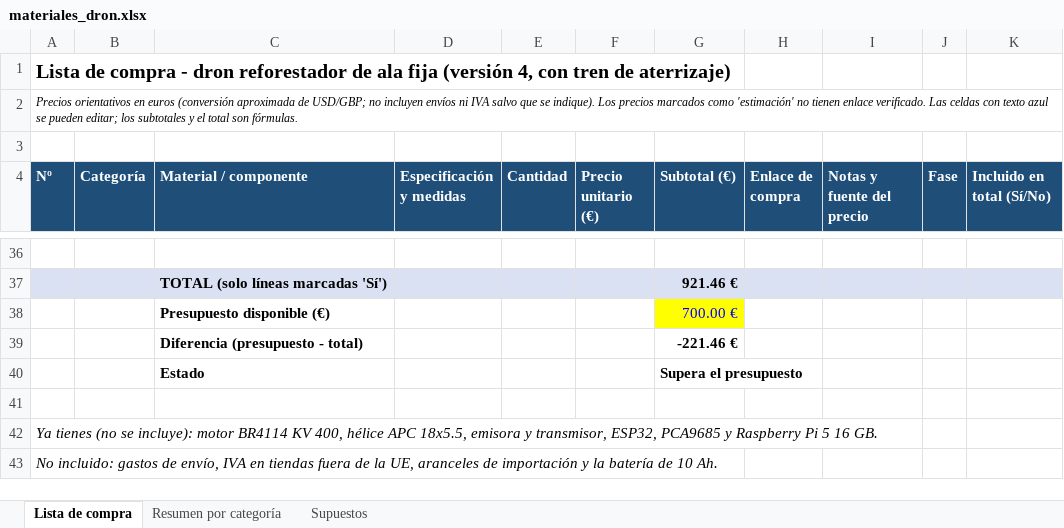
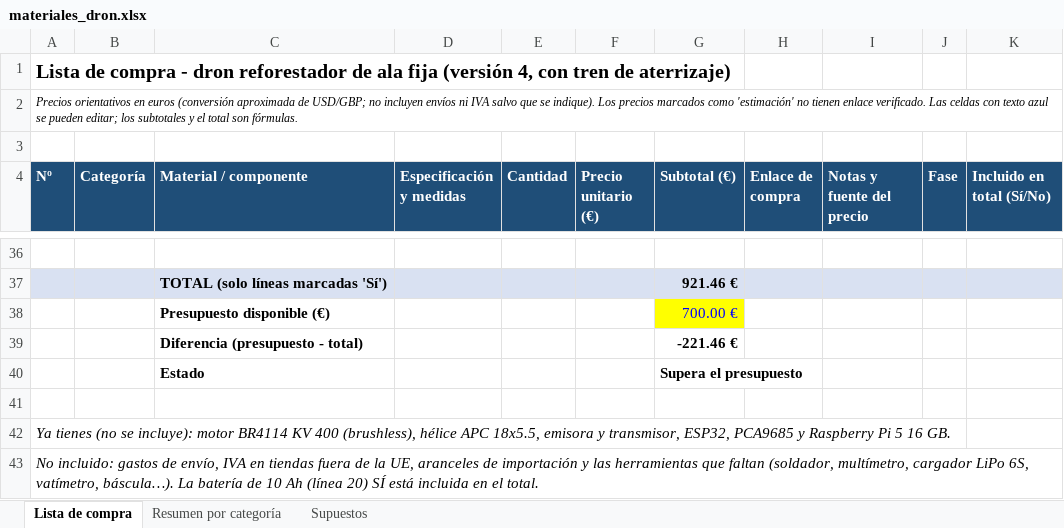
Before and after one commit to Miguel283332/Root, an Excel workbook: hardware/bom/materiales_dron.xlsx, sheet Lista de compra, drawn as a sheet; only a part is shown, gaps mark what is left out; values as stored, in another font and other column widths than the file's, no borders; charts and pictures not drawn; the diff names each change by its address in the sheet, - before the commit and + after, or states it on an @@ line.

```diff
--- a/hardware/bom/materiales_dron.xlsx (sheet Lista de compra)
+++ b/hardware/bom/materiales_dron.xlsx (sheet Lista de compra)
-A42 (Nº): …BR4114 KV 400, hélice APC…
+A42 (Nº): …BR4114 KV 400 (brushless), hélice APC…
-A43 (Nº): …importación y la batería de 10 Ah.
+A43 (Nº): …importación y las herramientas que faltan (soldador, multímetro, cargador LiPo 6S, vatímetro, báscula…). La batería de 10 Ah (línea 20) SÍ está incluida en el total.
```
Also changed, not shown: sheet Supuestos, 19 other files.
